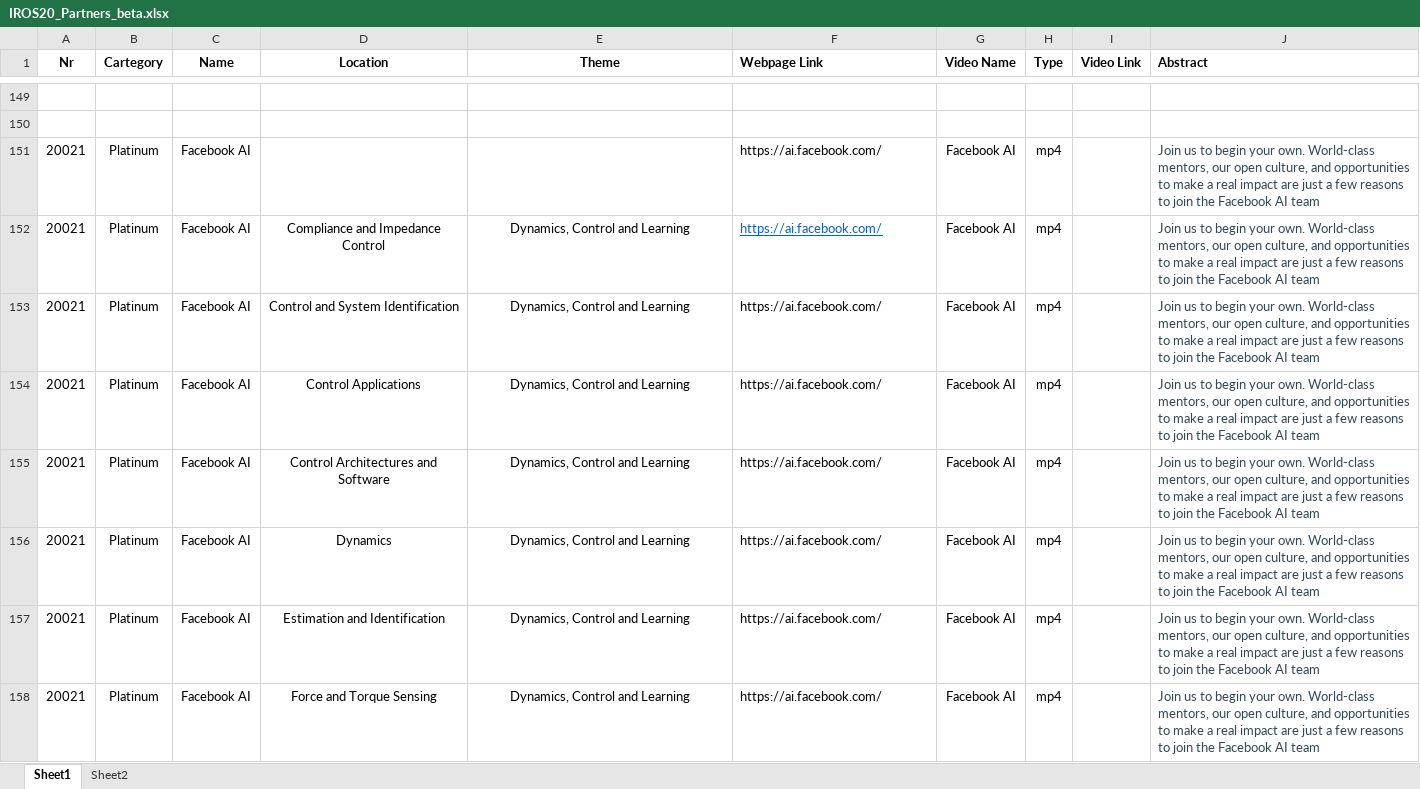
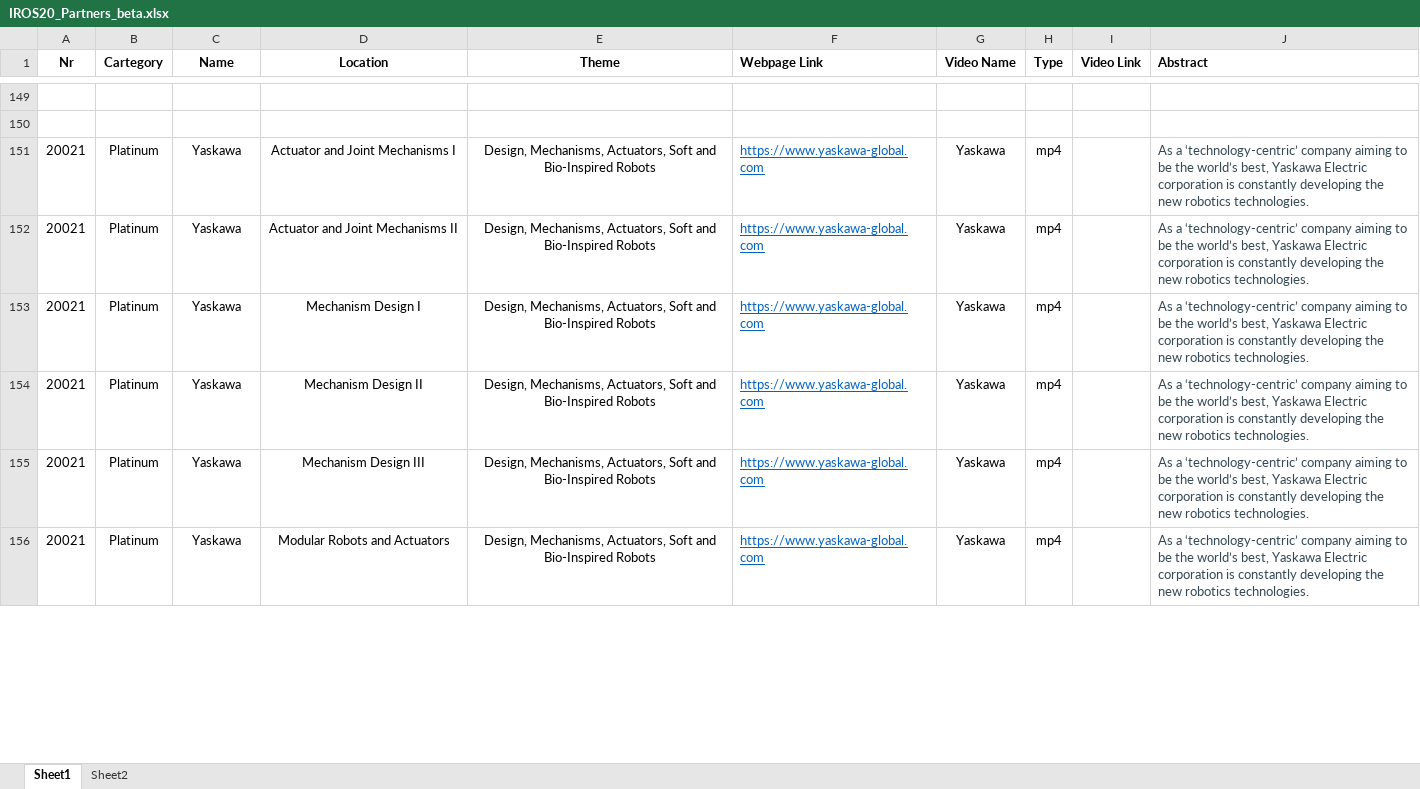
Before and after one commit to akdba0207/IROS20Ondemand, an Excel workbook: polls/IROS20_Partners_beta.xlsx, sheet Sheet1, drawn as a sheet; only a part is shown, gaps mark what is left out; values as stored, in another font and other column widths than the file's, no borders; removed rows and columns are numbered as before the commit, all else as after; the diff covers the shown part only; the diff names each change by its address in the sheet, - before the commit and + after, or states it on an @@ line.

```diff
--- a/polls/IROS20_Partners_beta.xlsx (sheet Sheet1)
+++ b/polls/IROS20_Partners_beta.xlsx (sheet Sheet1)
-row 151: 20021 | Platinum | Facebook AI |  |  | https://ai.facebook.com/ | Facebook AI | mp4 |  | Join us to begin your own. World-class mentors, our open culture, and opportunities to make a real impact are just a few reasons to join the Facebook AI team
-C151:C152 (Name): Facebook AI
+C151:C152 (Name): Yaskawa
-D151 (Location): Compliance and Impedance Control
+D151 (Location): Actuator and Joint Mechanisms I
-E151:E152 (Theme): Dynamics, Control and Learning
+E151:E152 (Theme): Design, Mechanisms, Actuators, Soft and Bio-Inspired Robots
-F151:F152 (Webpage Link): https://ai.facebook.com/
+F151:F152 (Webpage Link): https://www.yaskawa-global.com
-G151:G152 (Video Name): Facebook AI
+G151:G152 (Video Name): Yaskawa
-J151:J152 (Abstract): Join us to begin your own. World-class mentors, our open culture, and opportunities to make a real impact are just a few reasons to join the Facebook AI team
+J151:J152 (Abstract): As a ‘technology-centric’ company aiming to be the world’s best, Yaskawa Electric corporation is constantly developing the new robotics technologies.
-D152 (Location): Control and System Identification
+D152 (Location): Actuator and Joint Mechanisms II
@@ F152 underline: off → on, text colour: black → #0563C1 @@
-row 154: 20021 | Platinum | Facebook AI | Control Applications | Dynamics, Control and Learning | https://ai.facebook.com/ | Facebook AI | mp4 |  | Join us to begin your own. World-class mentors, our open culture, and opportunities to make a real impact are just a few reasons to join the Facebook AI team
-C153:C156 (Name): Facebook AI
+C153:C156 (Name): Yaskawa
-D153 (Location): Control Architectures and Software
+D153 (Location): Mechanism Design I
-E153:E156 (Theme): Dynamics, Control and Learning
+E153:E156 (Theme): Design, Mechanisms, Actuators, Soft and Bio-Inspired Robots
-F153:F156 (Webpage Link): https://ai.facebook.com/
+F153:F156 (Webpage Link): https://www.yaskawa-global.com
@@ F153:F156 underline: off → on, text colour: black → #0563C1 @@
-G153:G156 (Video Name): Facebook AI
+G153:G156 (Video Name): Yaskawa
-J153:J156 (Abstract): Join us to begin your own. World-class mentors, our open culture, and opportunities to make a real impact are just a few reasons to join the Facebook AI team
+J153:J156 (Abstract): As a ‘technology-centric’ company aiming to be the world’s best, Yaskawa Electric corporation is constantly developing the new robotics technologies.
-D154 (Location): Dynamics
+D154 (Location): Mechanism Design II
-D155 (Location): Estimation and Identification
+D155 (Location): Mechanism Design III
-D156 (Location): Force and Torque Sensing
+D156 (Location): Modular Robots and Actuators
```
Also changed, not shown: 1 added row, 4 removed rows, 99 edited cells and cell formats elsewhere in this sheet, polls/IROS20_Partners.xlsx, polls/IROS20_Specials.xlsx, 46 other files.
